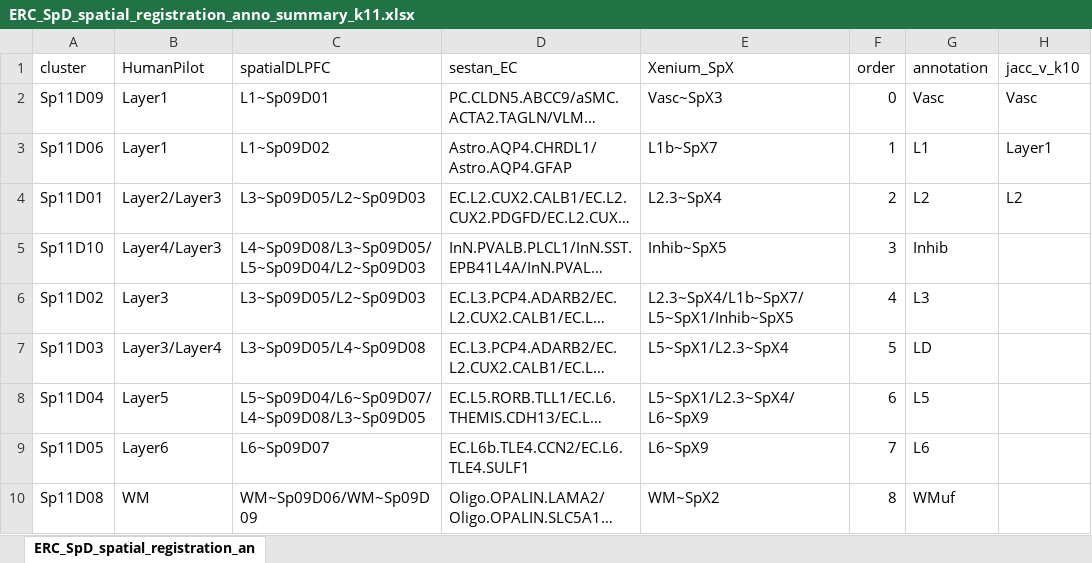
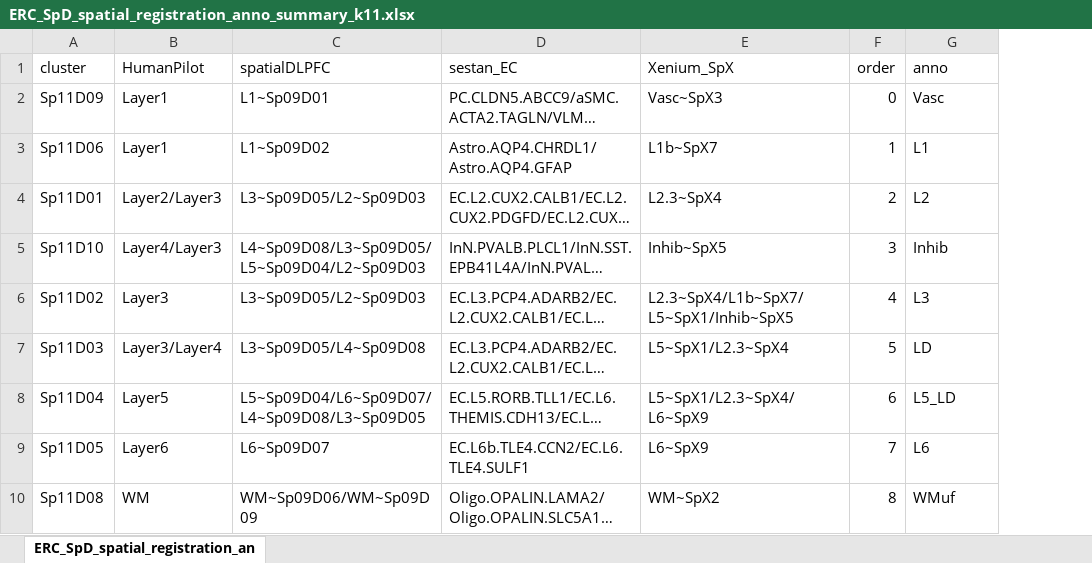
Before and after one commit to LieberInstitute/LFF_spatial_ERC, an Excel workbook: processed-data/05_spe_correct_cluster/10_spatial_registration_DLPFC/ERC_SpD_spatial_registration_anno_summary_k11.xlsx, sheet ERC_SpD_spatial_registration_an, drawn as a sheet; only a part is shown; long unchanged cells end in …; values as stored, in another font and other column widths than the file's, no borders; the diff names each change by its address in the sheet, - before the commit and + after, or states it on an @@ line.

```diff
--- a/processed-data/05_spe_correct_cluster/10_spatial_registration_DLPFC/ERC_SpD_spatial_registration_anno_summary_k11.xlsx (sheet ERC_SpD_spatial_registration_an)
+++ b/processed-data/05_spe_correct_cluster/10_spatial_registration_DLPFC/ERC_SpD_spatial_registration_anno_summary_k11.xlsx (sheet ERC_SpD_spatial_registration_an)
-column H (jacc_v_k10), rows 2-4: Vasc | Layer1 | L2
-G1: annotation
+G1: anno
-G8 (anno): L5
+G8 (anno): L5_LD
```
Also changed, not shown: processed-data/05_spe_correct_cluster/10_spatial_registration_DLPFC/ERC_SpD_spatial_registration_anno_summary_k09.xlsx.
